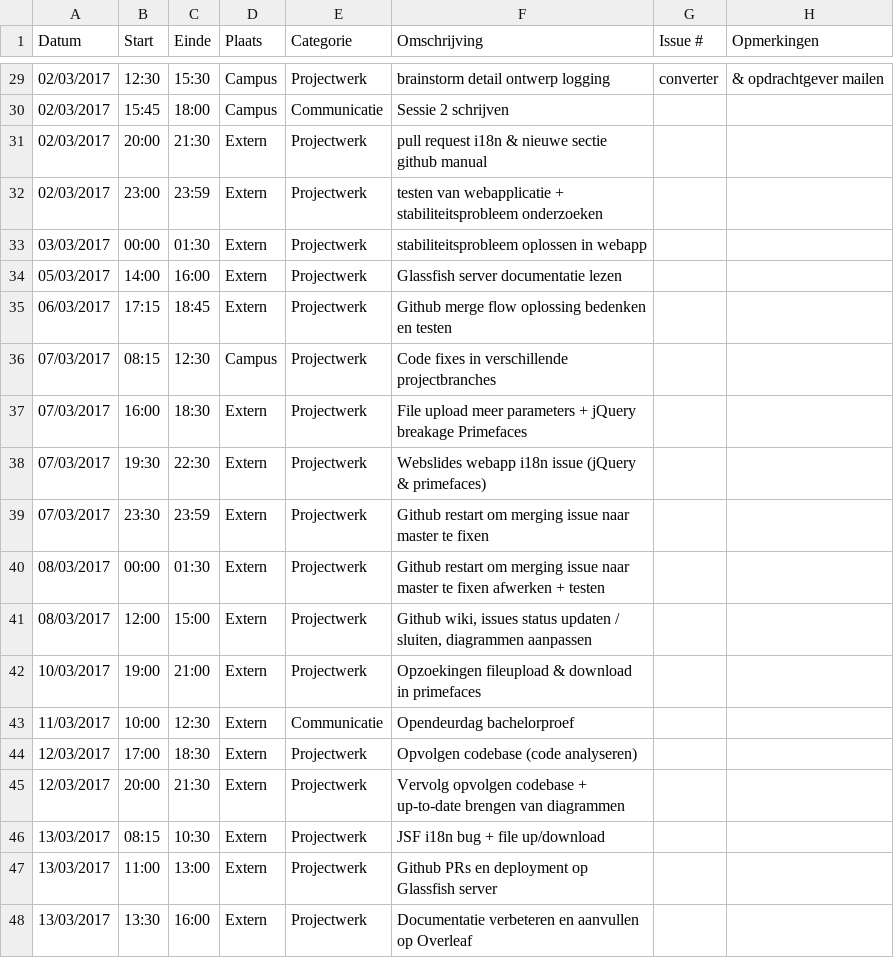
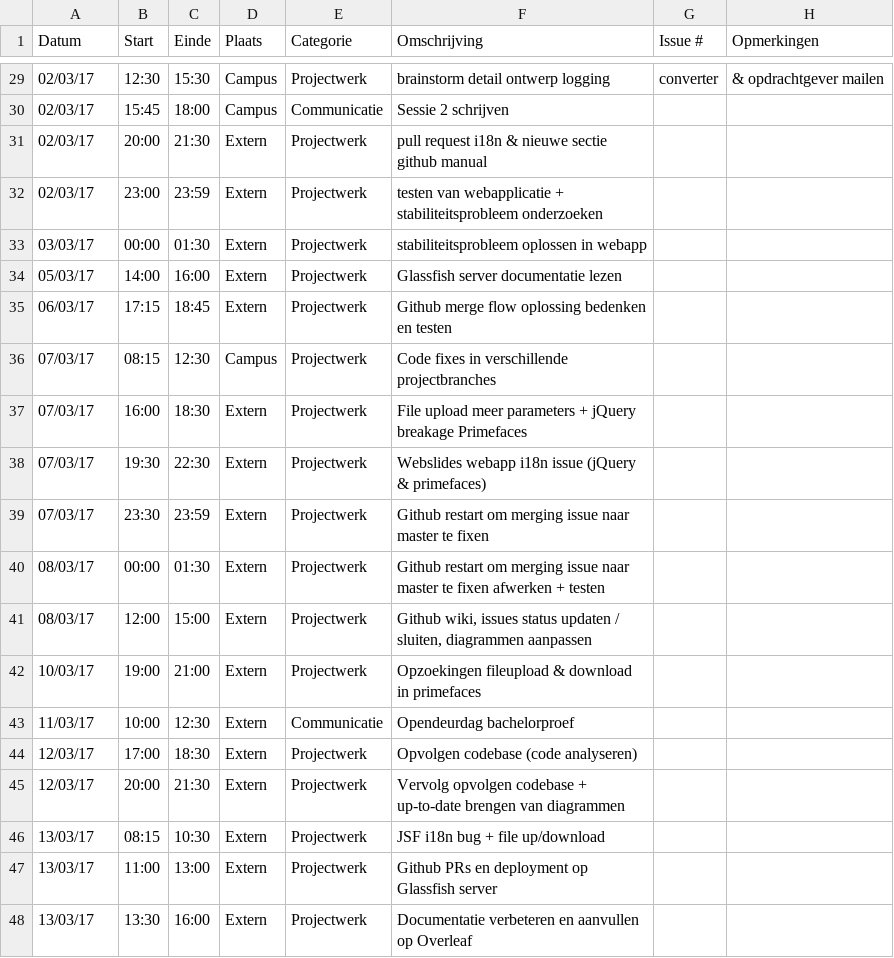
Before and after one commit to OpenWebslides/conversion-tool, a CSV file: Laurens-D'hoogeLogboek.csv, drawn as a sheet; only a part is shown, gaps mark what is left out; the diff covers the shown part only.

```diff
--- a/Laurens-D'hoogeLogboek.csv
+++ b/Laurens-D'hoogeLogboek.csv
@@ -29,20 +29,20 @@ Datum,Start,Einde,Plaats,Categorie,Omschrijving,Issue #,Opmerkingen
-02/03/2017,12:30,15:30,Campus,Projectwerk,brainstorm detail ontwerp logging, converter, & opdrachtgever mailen
-02/03/2017,15:45,18:00,Campus,Communicatie,Sessie 2 schrijven,,
-02/03/2017,20:00,21:30,Extern,Projectwerk,pull request i18n & nieuwe sectie github manual,,
-02/03/2017,23:00,23:59,Extern,Projectwerk,testen van webapplicatie + stabiliteitsprobleem onderzoeken,,
-03/03/2017,00:00,01:30,Extern,Projectwerk,stabiliteitsprobleem oplossen in webapp,,
-05/03/2017,14:00,16:00,Extern,Projectwerk,Glassfish server documentatie lezen,,
-06/03/2017,17:15,18:45,Extern,Projectwerk,Github merge flow oplossing bedenken en testen,,
-07/03/2017,08:15,12:30,Campus,Projectwerk,Code fixes in verschillende projectbranches,,
-07/03/2017,16:00,18:30,Extern,Projectwerk,File upload meer parameters + jQuery breakage Primefaces,,
-07/03/2017,19:30,22:30,Extern,Projectwerk,Webslides webapp i18n issue (jQuery & primefaces),,
-07/03/2017,23:30,23:59,Extern,Projectwerk,Github restart om merging issue naar master te fixen,,
-08/03/2017,00:00,01:30,Extern,Projectwerk,Github restart om merging issue naar master te fixen afwerken + testen,,
-08/03/2017,12:00,15:00,Extern,Projectwerk,"Github wiki, issues status updaten / sluiten, diagrammen aanpassen",,
-10/03/2017,19:00,21:00,Extern,Projectwerk,Opzoekingen fileupload & download in primefaces ,,
-11/03/2017,10:00,12:30,Extern,Communicatie,Opendeurdag bachelorproef,,
-12/03/2017,17:00,18:30,Extern,Projectwerk,Opvolgen codebase (code analyseren),,
-12/03/2017,20:00,21:30,Extern,Projectwerk,Vervolg opvolgen codebase + up-to-date brengen van diagrammen,,
-13/03/2017,08:15,10:30,Extern,Projectwerk,JSF i18n bug + file up/download,,
-13/03/2017,11:00,13:00,Extern,Projectwerk,Github PRs en deployment op Glassfish server,,
-13/03/2017,13:30,16:00,Extern,Projectwerk,Documentatie verbeteren en aanvullen op Overleaf,,
+02/03/17,12:30,15:30,Campus,Projectwerk,brainstorm detail ontwerp logging, converter, & opdrachtgever mailen
+02/03/17,15:45,18:00,Campus,Communicatie,Sessie 2 schrijven,,
+02/03/17,20:00,21:30,Extern,Projectwerk,pull request i18n & nieuwe sectie github manual,,
+02/03/17,23:00,23:59,Extern,Projectwerk,testen van webapplicatie + stabiliteitsprobleem onderzoeken,,
+03/03/17,00:00,01:30,Extern,Projectwerk,stabiliteitsprobleem oplossen in webapp,,
+05/03/17,14:00,16:00,Extern,Projectwerk,Glassfish server documentatie lezen,,
+06/03/17,17:15,18:45,Extern,Projectwerk,Github merge flow oplossing bedenken en testen,,
+07/03/17,08:15,12:30,Campus,Projectwerk,Code fixes in verschillende projectbranches,,
+07/03/17,16:00,18:30,Extern,Projectwerk,File upload meer parameters + jQuery breakage Primefaces,,
+07/03/17,19:30,22:30,Extern,Projectwerk,Webslides webapp i18n issue (jQuery & primefaces),,
+07/03/17,23:30,23:59,Extern,Projectwerk,Github restart om merging issue naar master te fixen,,
+08/03/17,00:00,01:30,Extern,Projectwerk,Github restart om merging issue naar master te fixen afwerken + testen,,
+08/03/17,12:00,15:00,Extern,Projectwerk,"Github wiki, issues status updaten / sluiten, diagrammen aanpassen",,
+10/03/17,19:00,21:00,Extern,Projectwerk,Opzoekingen fileupload & download in primefaces ,,
+11/03/17,10:00,12:30,Extern,Communicatie,Opendeurdag bachelorproef,,
+12/03/17,17:00,18:30,Extern,Projectwerk,Opvolgen codebase (code analyseren),,
+12/03/17,20:00,21:30,Extern,Projectwerk,Vervolg opvolgen codebase + up-to-date brengen van diagrammen,,
+13/03/17,08:15,10:30,Extern,Projectwerk,JSF i18n bug + file up/download,,
+13/03/17,11:00,13:00,Extern,Projectwerk,Github PRs en deployment op Glassfish server,,
+13/03/17,13:30,16:00,Extern,Projectwerk,Documentatie verbeteren en aanvullen op Overleaf,,
```
Also changed, not shown: 27 edited cells elsewhere in this file.
